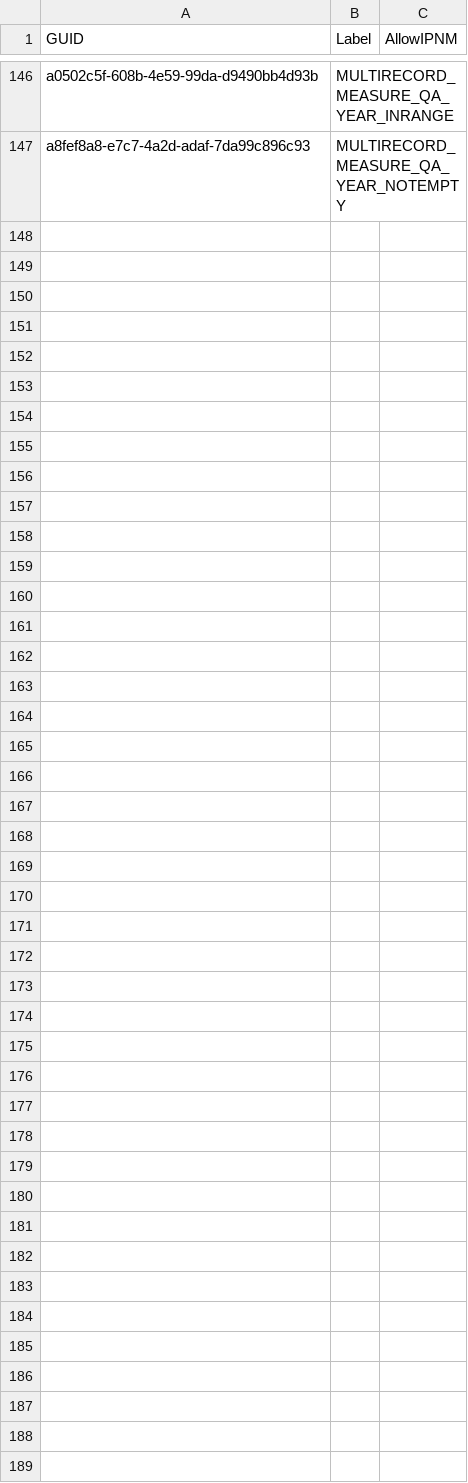
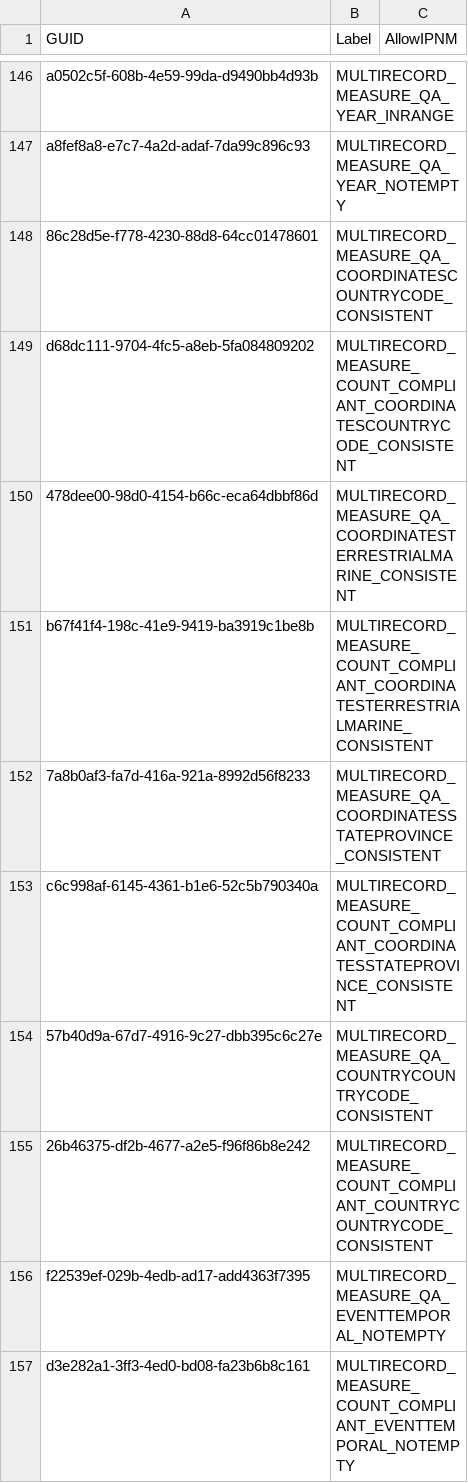
Before and after one commit to kurator-org/bdq_issue_to_csv, a CSV file: src/main/resources/multirecord_measure_guids.csv, drawn as a sheet; only a part is shown, gaps mark what is left out.

Commit message:
Updating README to reflect current kurator-ffdq and csv headings.  Adding missing multirecord measure guids.

```diff
--- a/src/main/resources/multirecord_measure_guids.csv
+++ b/src/main/resources/multirecord_measure_guids.csv
@@ -147 +147,11 @@
 "a8fef8a8-e7c7-4a2d-adaf-7da99c896c93","MULTIRECORD_MEASURE_QA_YEAR_NOTEMPTY",
+"86c28d5e-f778-4230-88d8-64cc01478601","MULTIRECORD_MEASURE_QA_COORDINATESCOUNTRYCODE_CONSISTENT",
+"d68dc111-9704-4fc5-a8eb-5fa084809202","MULTIRECORD_MEASURE_COUNT_COMPLIANT_COORDINATESCOUNTRYCODE_CONSISTENT",
+"478dee00-98d0-4154-b66c-eca64dbbf86d","MULTIRECORD_MEASURE_QA_COORDINATESTERRESTRIALMARINE_CONSISTENT",
+"b67f41f4-198c-41e9-9419-ba3919c1be8b","MULTIRECORD_MEASURE_COUNT_COMPLIANT_COORDINATESTERRESTRIALMARINE_CONSISTENT",
+"7a8b0af3-fa7d-416a-921a-8992d56f8233","MULTIRECORD_MEASURE_QA_COORDINATESSTATEPROVINCE_CONSISTENT",
+"c6c998af-6145-4361-b1e6-52c5b790340a","MULTIRECORD_MEASURE_COUNT_COMPLIANT_COORDINATESSTATEPROVINCE_CONSISTENT",
+"57b40d9a-67d7-4916-9c27-dbb395c6c27e","MULTIRECORD_MEASURE_QA_COUNTRYCOUNTRYCODE_CONSISTENT",
+"26b46375-df2b-4677-a2e5-f96f86b8e242","MULTIRECORD_MEASURE_COUNT_COMPLIANT_COUNTRYCOUNTRYCODE_CONSISTENT",
+"f22539ef-029b-4edb-ad17-add4363f7395","MULTIRECORD_MEASURE_QA_EVENTTEMPORAL_NOTEMPTY",
+"d3e282a1-3ff3-4ed0-bd08-fa23b6b8c161","MULTIRECORD_MEASURE_COUNT_COMPLIANT_EVENTTEMPORAL_NOTEMPTY",
```
Also changed, not shown: 1 other file.
